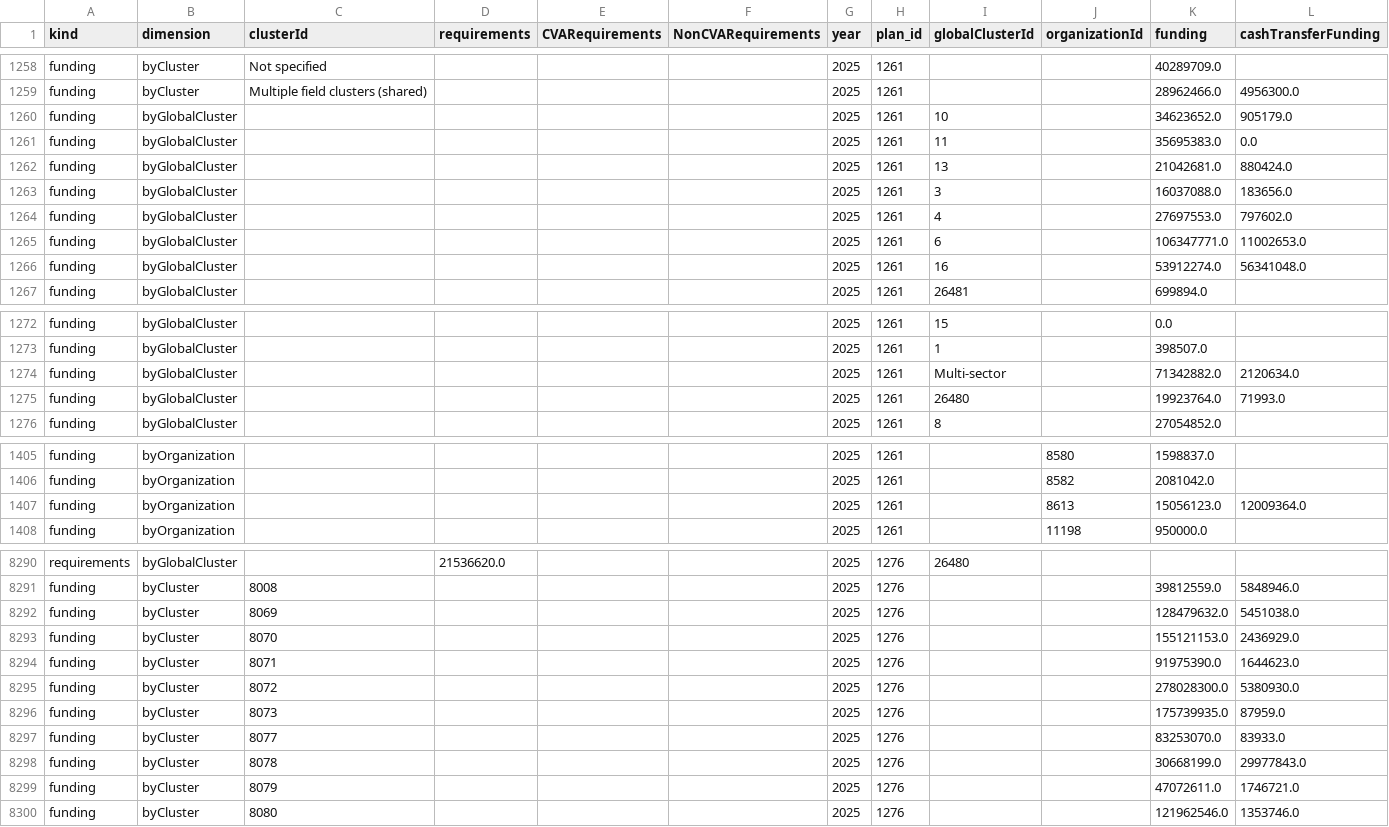
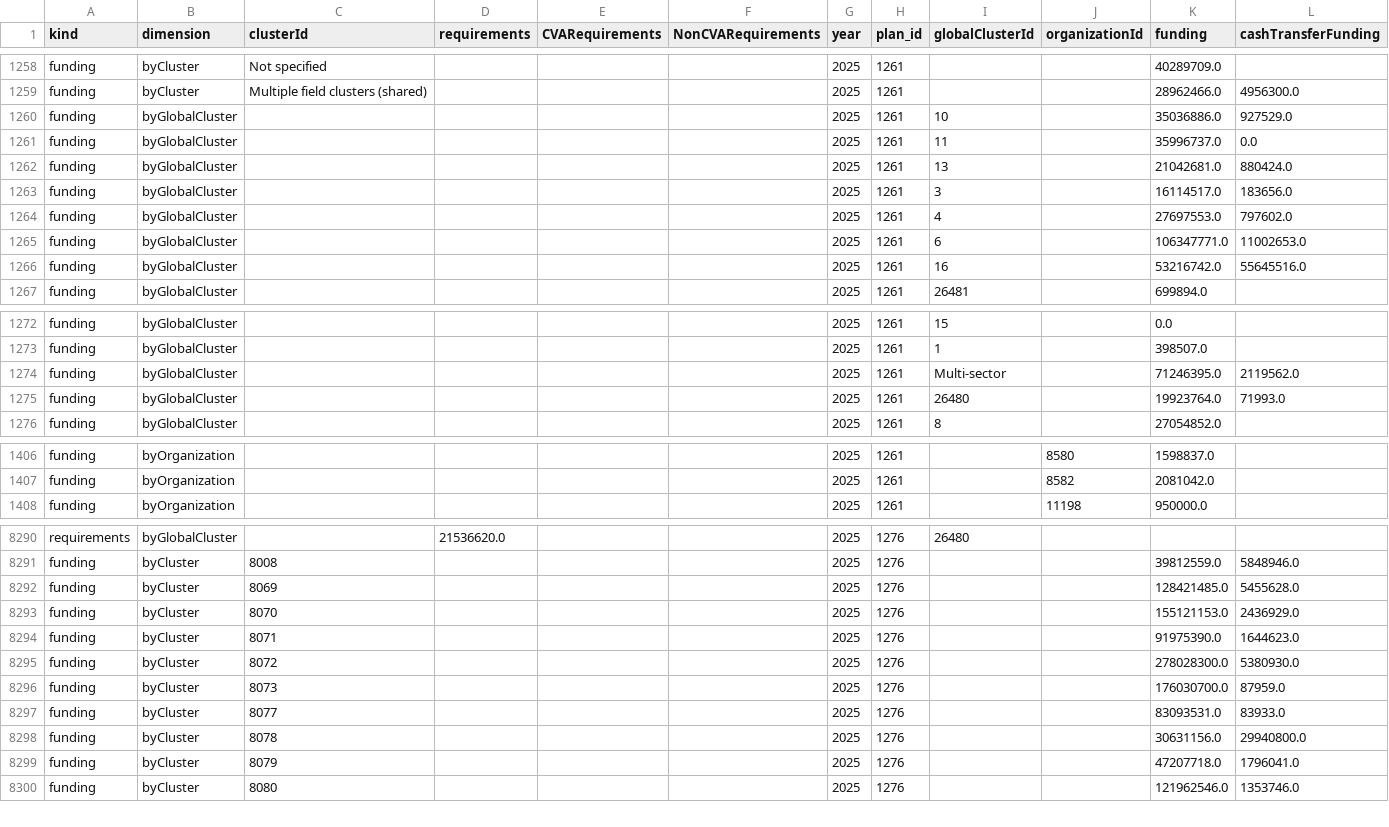
Before and after one commit to nirojpanta77/global-humanitarian-needs-and-funding, a CSV file: tables/financial_breakdowns/2025.csv, drawn as a sheet; only a part is shown, gaps mark what is left out; the diff covers the shown part only.

```diff
--- a/tables/financial_breakdowns/2025.csv
+++ b/tables/financial_breakdowns/2025.csv
@@ -1259,9 +1259,9 @@ funding,byCluster,Not specified,,,,2025,1261,,,40289709.0,
 funding,byCluster,Multiple field clusters (shared),,,,2025,1261,,,28962466.0,4956300.0
-funding,byGlobalCluster,,,,,2025,1261,10,,34623652.0,905179.0
-funding,byGlobalCluster,,,,,2025,1261,11,,35695383.0,0.0
+funding,byGlobalCluster,,,,,2025,1261,10,,35036886.0,927529.0
+funding,byGlobalCluster,,,,,2025,1261,11,,35996737.0,0.0
 funding,byGlobalCluster,,,,,2025,1261,13,,21042681.0,880424.0
-funding,byGlobalCluster,,,,,2025,1261,3,,16037088.0,183656.0
+funding,byGlobalCluster,,,,,2025,1261,3,,16114517.0,183656.0
 funding,byGlobalCluster,,,,,2025,1261,4,,27697553.0,797602.0
 funding,byGlobalCluster,,,,,2025,1261,6,,106347771.0,11002653.0
-funding,byGlobalCluster,,,,,2025,1261,16,,53912274.0,56341048.0
+funding,byGlobalCluster,,,,,2025,1261,16,,53216742.0,55645516.0
 funding,byGlobalCluster,,,,,2025,1261,26481,,699894.0,
@@ -1273,3 +1273,3 @@ funding,byGlobalCluster,,,,,2025,1261,15,,0.0,
 funding,byGlobalCluster,,,,,2025,1261,1,,398507.0,
-funding,byGlobalCluster,,,,,2025,1261,Multi-sector,,71342882.0,2120634.0
+funding,byGlobalCluster,,,,,2025,1261,Multi-sector,,71246395.0,2119562.0
 funding,byGlobalCluster,,,,,2025,1261,26480,,19923764.0,71993.0
@@ -1406,3 +1407,2 @@ funding,byOrganization,,,,,2025,1261,,8580,1598837.0,
 funding,byOrganization,,,,,2025,1261,,8582,2081042.0,
-funding,byOrganization,,,,,2025,1261,,8613,15056123.0,12009364.0
 funding,byOrganization,,,,,2025,1261,,11198,950000.0,
@@ -8291,3 +8291,3 @@ requirements,byGlobalCluster,,21536620.0,,,2025,1276,26480,,,
 funding,byCluster,8008,,,,2025,1276,,,39812559.0,5848946.0
-funding,byCluster,8069,,,,2025,1276,,,128479632.0,5451038.0
+funding,byCluster,8069,,,,2025,1276,,,128421485.0,5455628.0
 funding,byCluster,8070,,,,2025,1276,,,155121153.0,2436929.0
@@ -8295,6 +8295,6 @@ funding,byCluster,8071,,,,2025,1276,,,91975390.0,1644623.0
 funding,byCluster,8072,,,,2025,1276,,,278028300.0,5380930.0
-funding,byCluster,8073,,,,2025,1276,,,175739935.0,87959.0
-funding,byCluster,8077,,,,2025,1276,,,83253070.0,83933.0
-funding,byCluster,8078,,,,2025,1276,,,30668199.0,29977843.0
-funding,byCluster,8079,,,,2025,1276,,,47072611.0,1746721.0
+funding,byCluster,8073,,,,2025,1276,,,176030700.0,87959.0
+funding,byCluster,8077,,,,2025,1276,,,83093531.0,83933.0
+funding,byCluster,8078,,,,2025,1276,,,30631156.0,29940800.0
+funding,byCluster,8079,,,,2025,1276,,,47207718.0,1796041.0
 funding,byCluster,8080,,,,2025,1276,,,121962546.0,1353746.0
```
Also changed, not shown: 1 added row and 100 edited cells elsewhere in this file, tables/financial_breakdowns/2024.csv, tables/financial_breakdowns/2026.csv, 17 other files.
